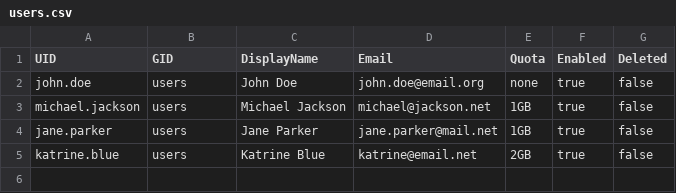
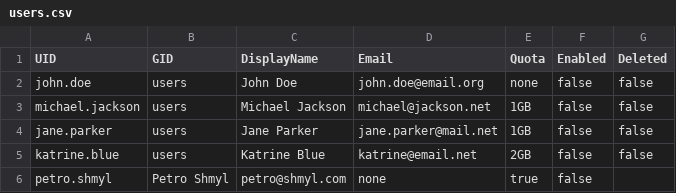
Before and after one commit to ostasevych/tf-nc, a CSV file: csv/users.csv, drawn as a sheet.

Commit message:
All users are false, added Petro Shmyl and enabled him

```diff
--- a/csv/users.csv
+++ b/csv/users.csv
@@ -1,5 +1,6 @@
 UID,GID,DisplayName,Email,Quota,Enabled,Deleted
-john.doe,users,John Doe,john.doe@email.org,none,true,false
-michael.jackson,users,Michael Jackson,michael@jackson.net,1GB,true,false
-jane.parker,users,Jane Parker,jane.parker@mail.net,1GB,true,false
-katrine.blue,users,Katrine Blue,katrine@email.net,2GB,true,false
+john.doe,users,John Doe,john.doe@email.org,none,false,false
+michael.jackson,users,Michael Jackson,michael@jackson.net,1GB,false,false
+jane.parker,users,Jane Parker,jane.parker@mail.net,1GB,false,false
+katrine.blue,users,Katrine Blue,katrine@email.net,2GB,false,false
+petro.shmyl,Petro Shmyl,petro@shmyl.com,none,true,false
```
